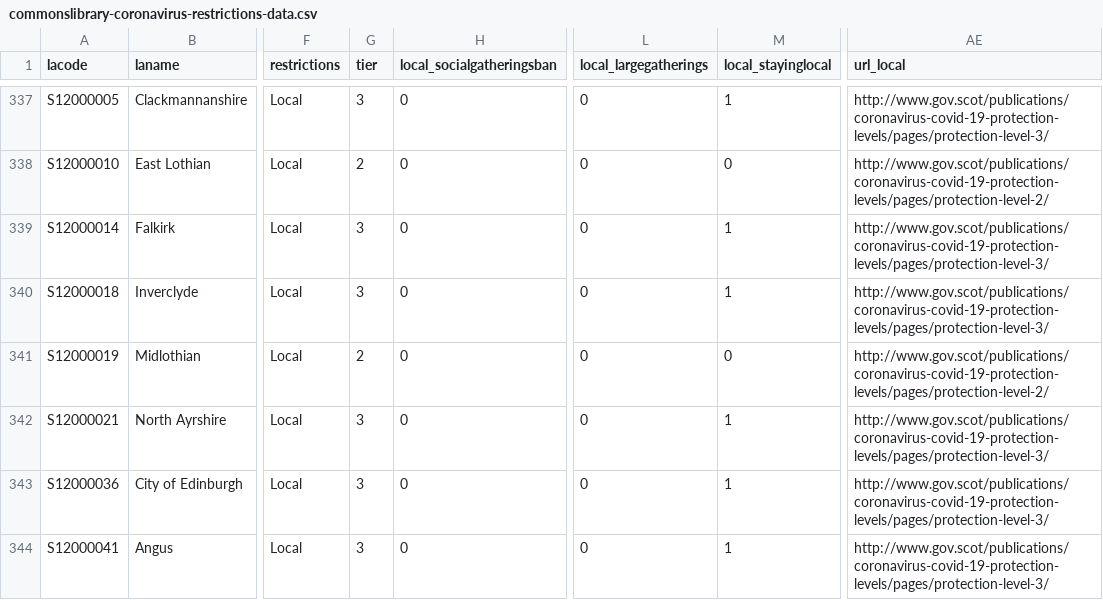
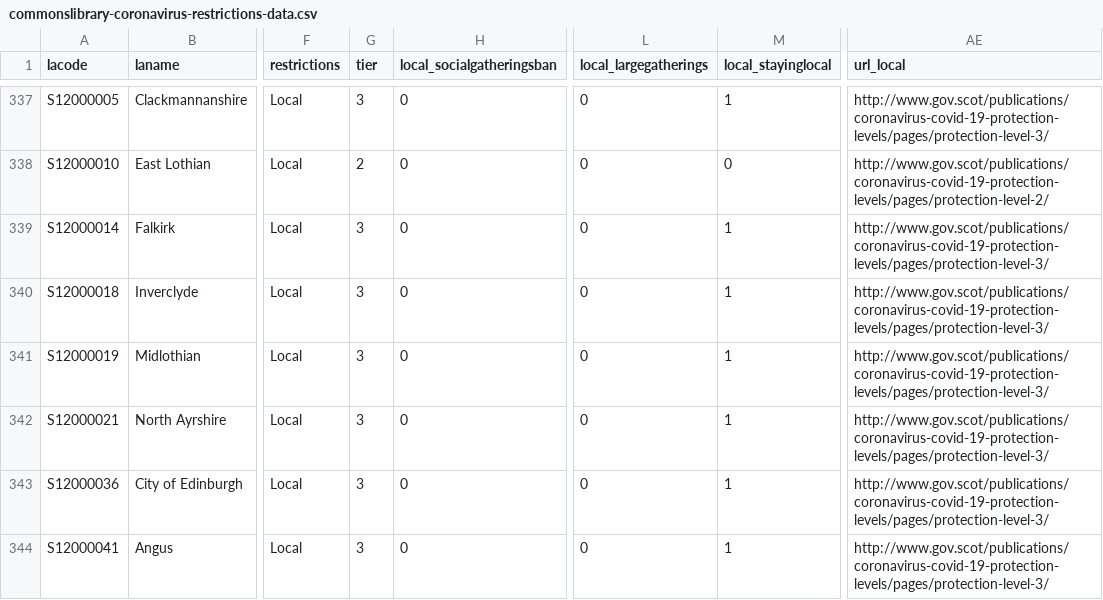
Before and after one commit to ukparliament/uk.parliament-visual, a CSV file: research/visualisations/coronavirus-restrictions-map/commonslibrary-coronavirus-restrictions-data.csv, drawn as a sheet; only a part is shown, gaps mark what is left out; the diff names each change by its address in the sheet, - before the commit and + after, or states it on an @@ line.

Commit message:
Updated coronavirus restrictions map with 2 December fix

```diff
--- a/research/visualisations/coronavirus-restrictions-map/commonslibrary-coronavirus-restrictions-data.csv
+++ b/research/visualisations/coronavirus-restrictions-map/commonslibrary-coronavirus-restrictions-data.csv
-G341 (tier): 2
+G341 (tier): 3
-M341 (local_stayinglocal): 0
+M341 (local_stayinglocal): 1
-AE341 (url_local): http://www.gov.scot/publications/coronavirus-covid-19-protection-levels/pages/protection-level-2/
+AE341 (url_local): http://www.gov.scot/publications/coronavirus-covid-19-protection-levels/pages/protection-level-3/
```
Also changed, not shown: 1 other file.
